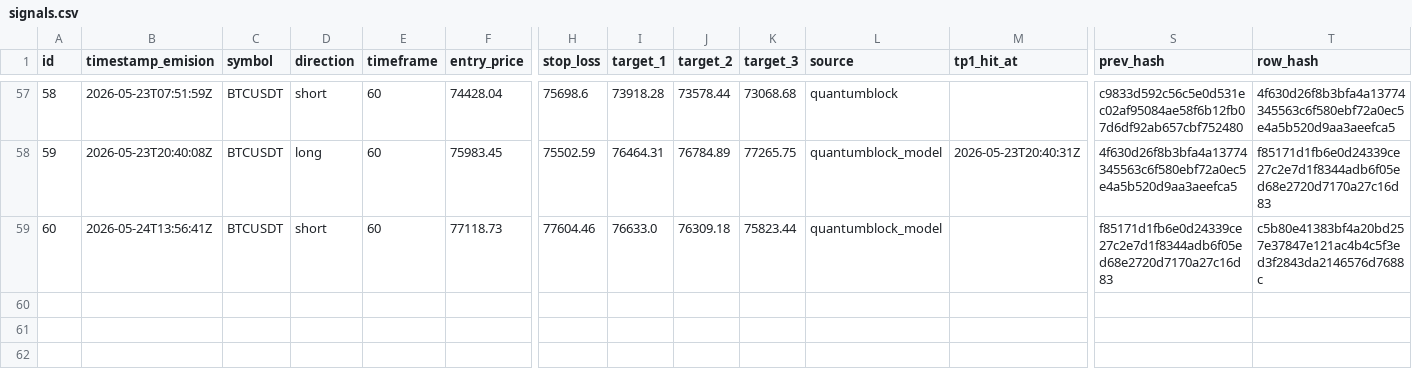
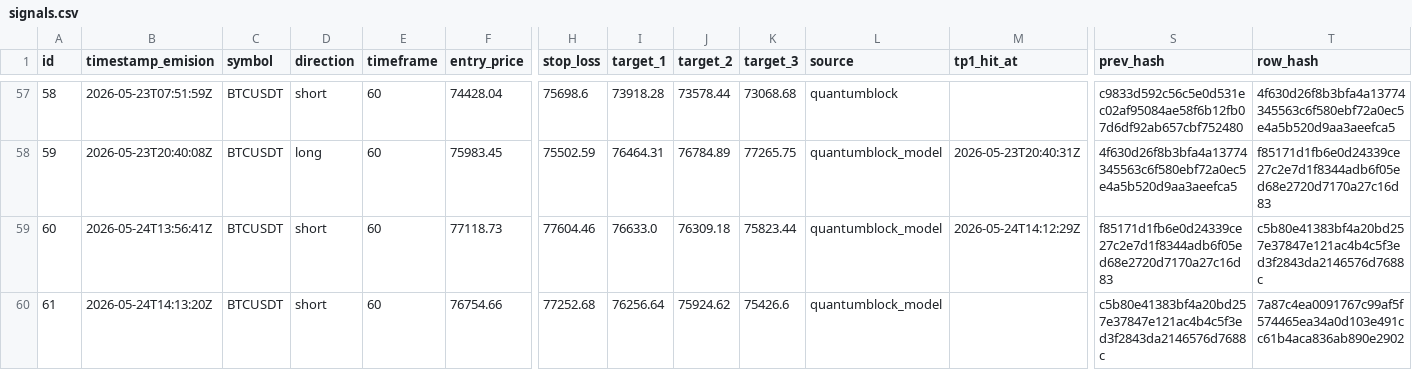
Before and after one commit to z3n3k4/quantumblock-track, a CSV file: signals.csv, drawn as a sheet; only a part is shown, gaps mark what is left out; rows hold the shown columns only; the diff names each change by its address in the sheet, - before the commit and + after, or states it on an @@ line.

```diff
--- a/signals.csv
+++ b/signals.csv
-M59 (tp1_hit_at): (empty)
+M59 (tp1_hit_at): 2026-05-24T14:12:29Z
+row 60: 61 | 2026-05-24T14:13:20Z | BTCUSDT | short | 60 | 76754.66 | 77252.68 | 76256.64 | 75924.62 | 75426.6 | quantumblock_model |  | c5b80e41383bf4a20bd257e37847e121ac4b4c5f3ed3f2843da2146576d7688c | 7a87c4ea0091767c99af5f574465ea34a0d103e491cc61b4aca836ab890e2902
```
Also changed, not shown: 1 other file.
